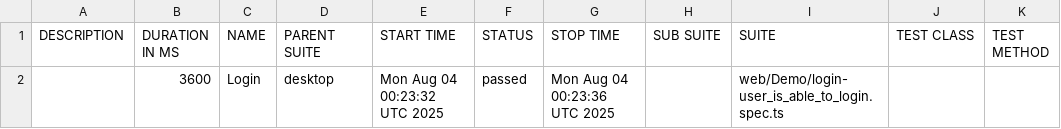
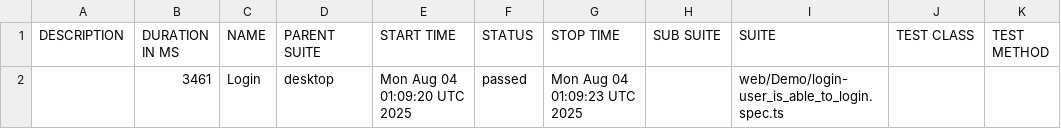
Before and after one commit to i-StarX/DemoRepo, a CSV file: data/suites.csv, drawn as a sheet.

```diff
--- a/data/suites.csv
+++ b/data/suites.csv
@@ -1,2 +1,2 @@
 "DESCRIPTION","DURATION IN MS","NAME","PARENT SUITE","START TIME","STATUS","STOP TIME","SUB SUITE","SUITE","TEST CLASS","TEST METHOD"
-"","3600","Login","desktop","Mon Aug 04 00:23:32 UTC 2025","passed","Mon Aug 04 00:23:36 UTC 2025","","web/Demo/login-user_is_able_to_login.spec.ts","",""
+"","3461","Login","desktop","Mon Aug 04 01:09:20 UTC 2025","passed","Mon Aug 04 01:09:23 UTC 2025","","web/Demo/login-user_is_able_to_login.spec.ts","",""
```
Also changed, not shown: 18 other files.
